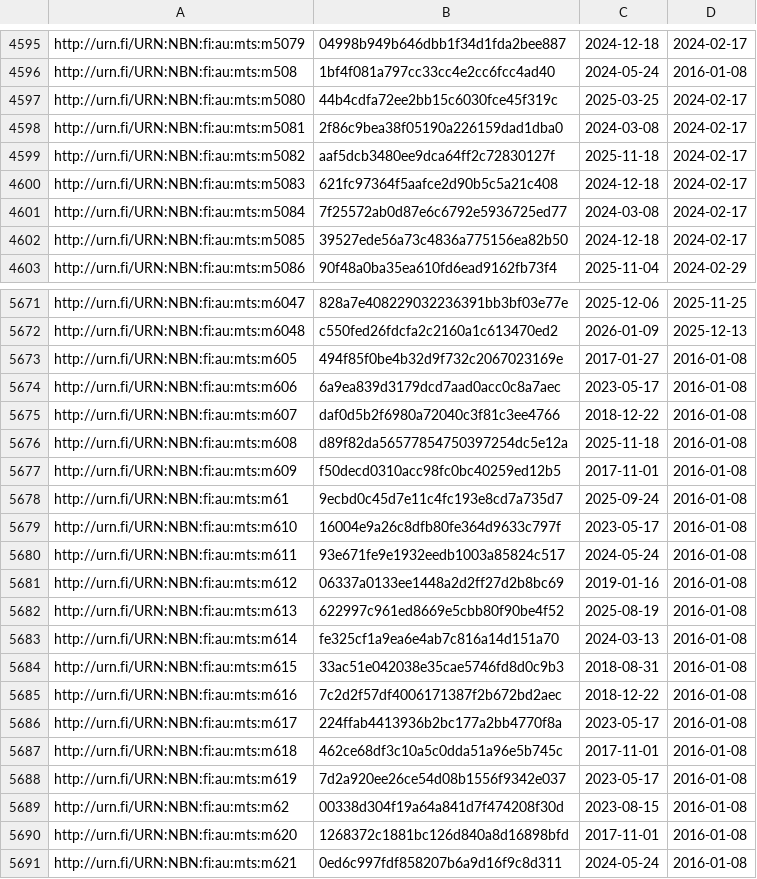
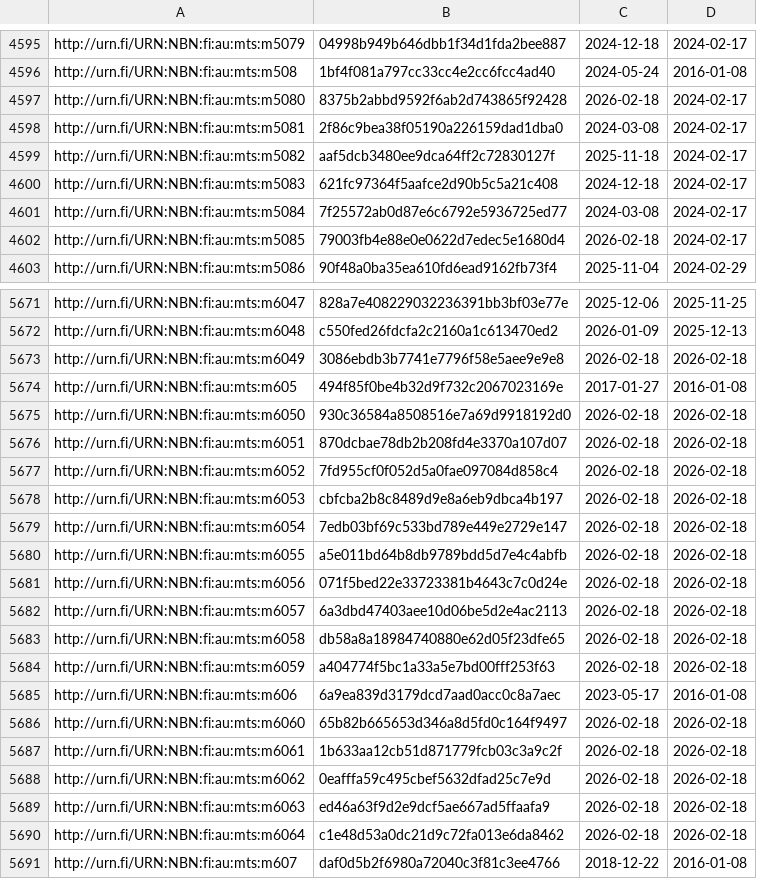
Before and after one commit to NatLibFi/Finto-data, a TSV file: vocabularies/metatietosanasto/timestamps.tsv, drawn as a sheet; only a part is shown, gaps mark what is left out; the shorter side is filled out with more unchanged rows; the diff covers the shown part only.

Commit message:
automaattipäivitys: metatietosanasto-julkaisuversio

```diff
--- a/vocabularies/metatietosanasto/timestamps.tsv
+++ b/vocabularies/metatietosanasto/timestamps.tsv
@@ -4596,3 +4596,3 @@ http://urn.fi/URN:NBN:fi:au:mts:m5079	04998b949b646dbb1f34d1fda2bee887	2024-12-1
 http://urn.fi/URN:NBN:fi:au:mts:m508	1bf4f081a797cc33cc4e2cc6fcc4ad40	2024-05-24	2016-01-08
-http://urn.fi/URN:NBN:fi:au:mts:m5080	44b4cdfa72ee2bb15c6030fce45f319c	2025-03-25	2024-02-17
+http://urn.fi/URN:NBN:fi:au:mts:m5080	8375b2abbd9592f6ab2d743865f92428	2026-02-18	2024-02-17
 http://urn.fi/URN:NBN:fi:au:mts:m5081	2f86c9bea38f05190a226159dad1dba0	2024-03-08	2024-02-17
@@ -4601,3 +4601,3 @@ http://urn.fi/URN:NBN:fi:au:mts:m5083	621fc97364f5aafce2d90b5c5a21c408	2024-12-1
 http://urn.fi/URN:NBN:fi:au:mts:m5084	7f25572ab0d87e6c6792e5936725ed77	2024-03-08	2024-02-17
-http://urn.fi/URN:NBN:fi:au:mts:m5085	39527ede56a73c4836a775156ea82b50	2024-12-18	2024-02-17
+http://urn.fi/URN:NBN:fi:au:mts:m5085	79003fb4e88e0e0622d7edec5e1680d4	2026-02-18	2024-02-17
 http://urn.fi/URN:NBN:fi:au:mts:m5086	90f48a0ba35ea610fd6ead9162fb73f4	2025-11-04	2024-02-29
@@ -5672,4 +5672,20 @@ http://urn.fi/URN:NBN:fi:au:mts:m6047	828a7e408229032236391bb3bf03e77e	2025-12-0
 http://urn.fi/URN:NBN:fi:au:mts:m6048	c550fed26fdcfa2c2160a1c613470ed2	2026-01-09	2025-12-13
+http://urn.fi/URN:NBN:fi:au:mts:m6049	3086ebdb3b7741e7796f58e5aee9e9e8	2026-02-18	2026-02-18
 http://urn.fi/URN:NBN:fi:au:mts:m605	494f85f0be4b32d9f732c2067023169e	2017-01-27	2016-01-08
+http://urn.fi/URN:NBN:fi:au:mts:m6050	930c36584a8508516e7a69d9918192d0	2026-02-18	2026-02-18
+http://urn.fi/URN:NBN:fi:au:mts:m6051	870dcbae78db2b208fd4e3370a107d07	2026-02-18	2026-02-18
+http://urn.fi/URN:NBN:fi:au:mts:m6052	7fd955cf0f052d5a0fae097084d858c4	2026-02-18	2026-02-18
+http://urn.fi/URN:NBN:fi:au:mts:m6053	cbfcba2b8c8489d9e8a6eb9dbca4b197	2026-02-18	2026-02-18
+http://urn.fi/URN:NBN:fi:au:mts:m6054	7edb03bf69c533bd789e449e2729e147	2026-02-18	2026-02-18
+http://urn.fi/URN:NBN:fi:au:mts:m6055	a5e011bd64b8db9789bdd5d7e4c4abfb	2026-02-18	2026-02-18
+http://urn.fi/URN:NBN:fi:au:mts:m6056	071f5bed22e33723381b4643c7c0d24e	2026-02-18	2026-02-18
+http://urn.fi/URN:NBN:fi:au:mts:m6057	6a3dbd47403aee10d06be5d2e4ac2113	2026-02-18	2026-02-18
+http://urn.fi/URN:NBN:fi:au:mts:m6058	db58a8a18984740880e62d05f23dfe65	2026-02-18	2026-02-18
+http://urn.fi/URN:NBN:fi:au:mts:m6059	a404774f5bc1a33a5e7bd00fff253f63	2026-02-18	2026-02-18
 http://urn.fi/URN:NBN:fi:au:mts:m606	6a9ea839d3179dcd7aad0acc0c8a7aec	2023-05-17	2016-01-08
+http://urn.fi/URN:NBN:fi:au:mts:m6060	65b82b665653d346a8d5fd0c164f9497	2026-02-18	2026-02-18
+http://urn.fi/URN:NBN:fi:au:mts:m6061	1b633aa12cb51d871779fcb03c3a9c2f	2026-02-18	2026-02-18
+http://urn.fi/URN:NBN:fi:au:mts:m6062	0eafffa59c495cbef5632dfad25c7e9d	2026-02-18	2026-02-18
+http://urn.fi/URN:NBN:fi:au:mts:m6063	ed46a63f9d2e9dcf5ae667ad5ffaafa9	2026-02-18	2026-02-18
+http://urn.fi/URN:NBN:fi:au:mts:m6064	c1e48d53a0dc21d9c72fa013e6da8462	2026-02-18	2026-02-18
 http://urn.fi/URN:NBN:fi:au:mts:m607	daf0d5b2f6980a72040c3f81c3ee4766	2018-12-22	2016-01-08
```
Also changed, not shown: 16 edited cells elsewhere in this file, 2 other files.
